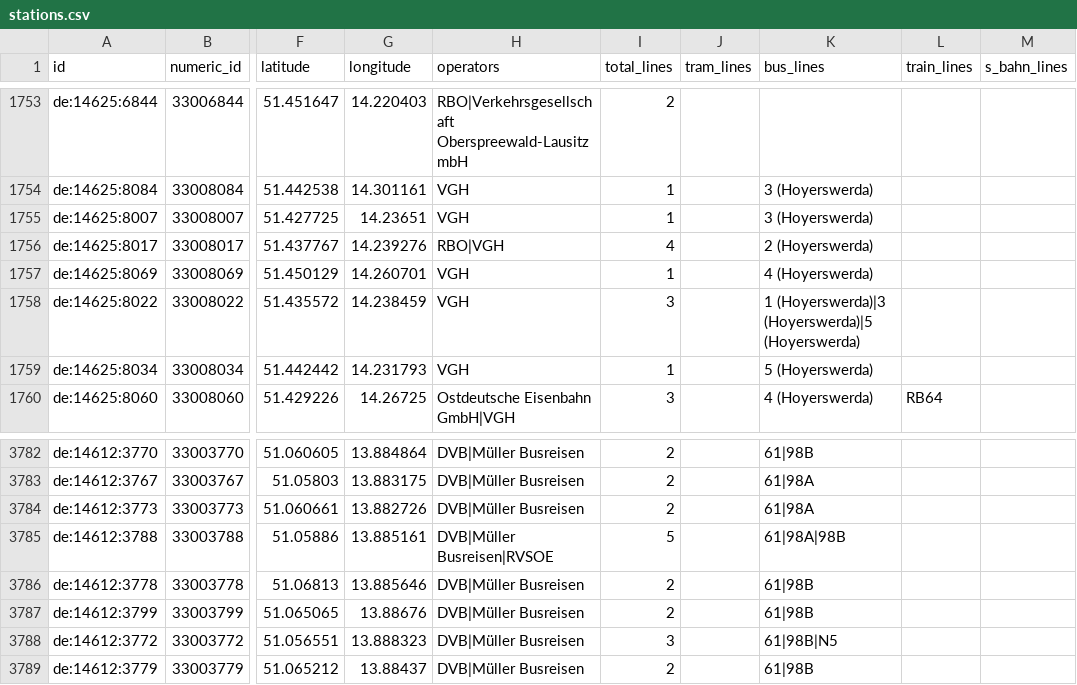
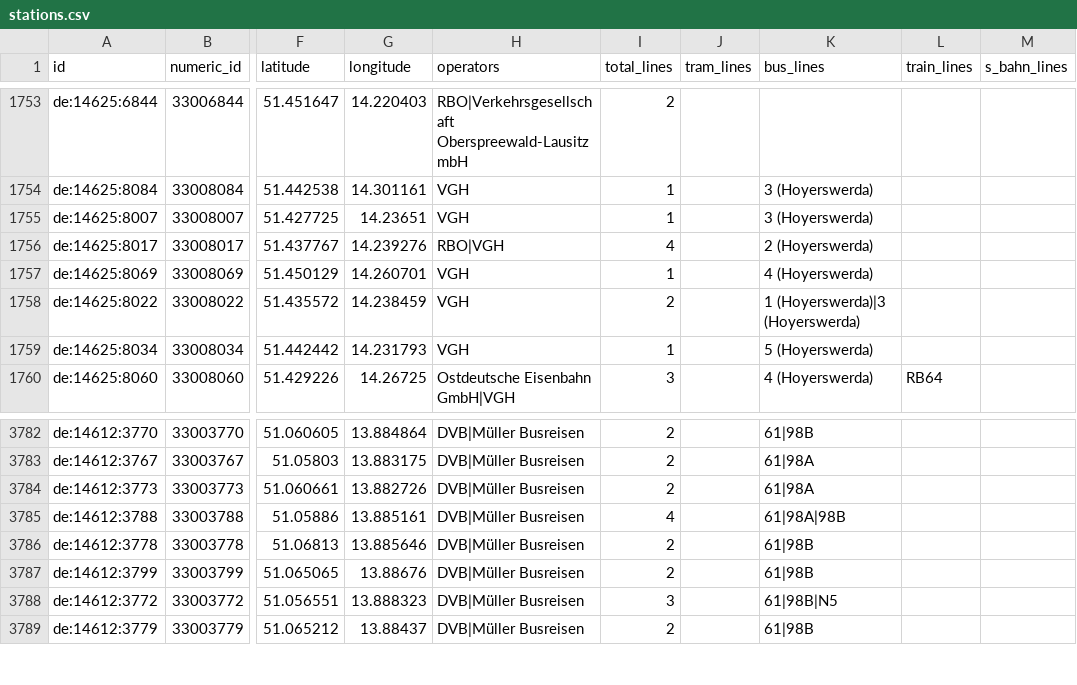
Before and after one commit to kiliankoe/vvo, a CSV file: data/stations.csv, drawn as a sheet; only a part is shown, gaps mark what is left out; the diff names each change by its address in the sheet, - before the commit and + after, or states it on an @@ line.

```diff
--- a/data/stations.csv
+++ b/data/stations.csv
-I1758 (total_lines): 3
+I1758 (total_lines): 2
-K1758 (bus_lines): 1 (Hoyerswerda)|3 (Hoyerswerda)|5 (Hoyerswerda)
+K1758 (bus_lines): 1 (Hoyerswerda)|3 (Hoyerswerda)
-H3785 (operators): DVB|Müller Busreisen|RVSOE
+H3785 (operators): DVB|Müller Busreisen
-I3785 (total_lines): 5
+I3785 (total_lines): 4
```
Also changed, not shown: 3 other files.
